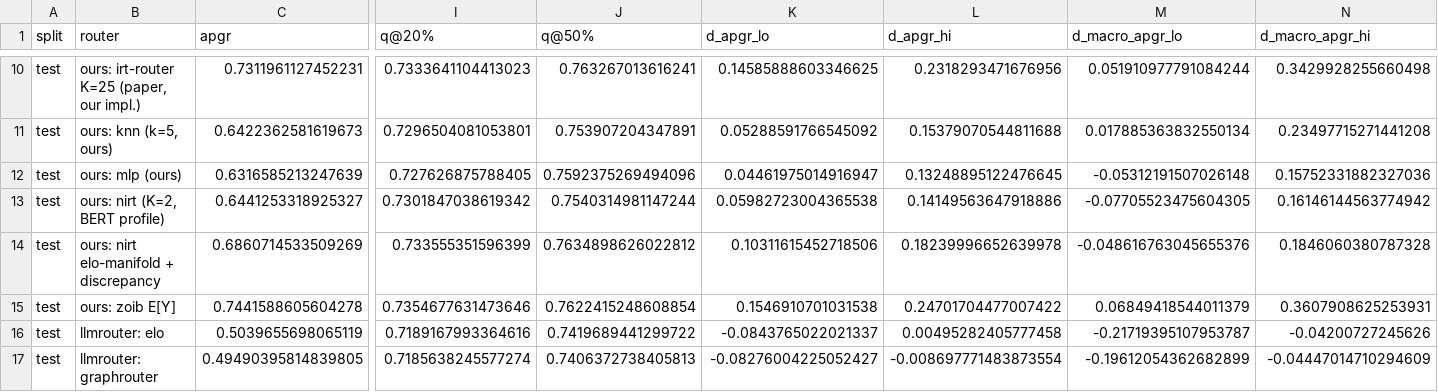
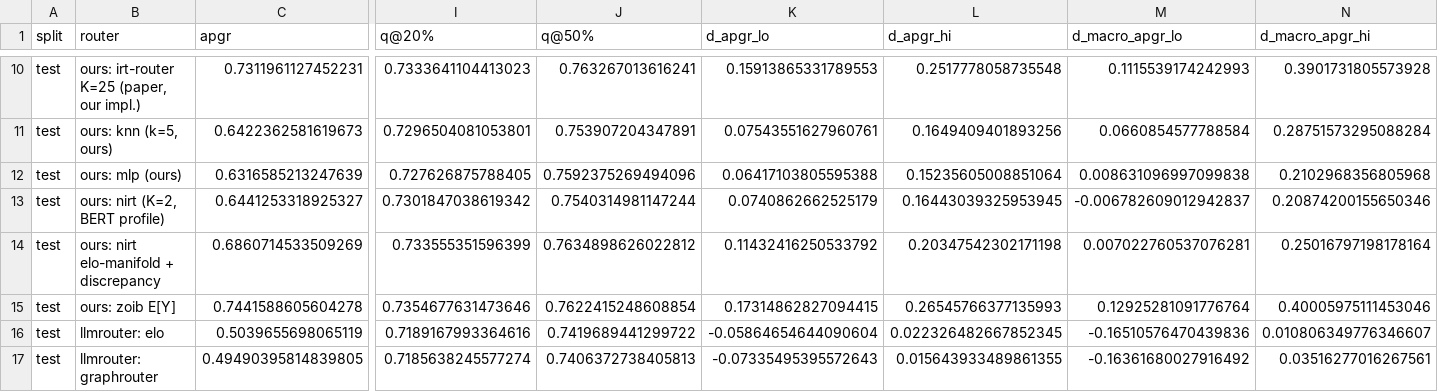
Before and after one commit to wkukka1/agentic-llm-router, a CSV file: investigations/router_bakeoff/primary/routellm_summary_seed0.csv, drawn as a sheet; only a part is shown, gaps mark what is left out; the diff covers the shown part only; the diff names each change by its address in the sheet, - before the commit and + after, or states it on an @@ line.

```diff
--- a/investigations/router_bakeoff/primary/routellm_summary_seed0.csv
+++ b/investigations/router_bakeoff/primary/routellm_summary_seed0.csv
-K10 (d_apgr_lo): 0.14585888603346625
+K10 (d_apgr_lo): 0.15913865331789553
-L10 (d_apgr_hi): 0.2318293471676956
+L10 (d_apgr_hi): 0.2517778058735548
-M10 (d_macro_apgr_lo): 0.051910977791084244
+M10 (d_macro_apgr_lo): 0.1115539174242993
-N10 (d_macro_apgr_hi): 0.3429928255660498
+N10 (d_macro_apgr_hi): 0.3901731805573928
-K11 (d_apgr_lo): 0.05288591766545092
+K11 (d_apgr_lo): 0.07543551627960761
-L11 (d_apgr_hi): 0.15379070544811688
+L11 (d_apgr_hi): 0.1649409401893256
-M11 (d_macro_apgr_lo): 0.017885363832550134
+M11 (d_macro_apgr_lo): 0.0660854577788584
-N11 (d_macro_apgr_hi): 0.23497715271441208
+N11 (d_macro_apgr_hi): 0.28751573295088284
-K12 (d_apgr_lo): 0.04461975014916947
+K12 (d_apgr_lo): 0.06417103805595388
-L12 (d_apgr_hi): 0.13248895122476645
+L12 (d_apgr_hi): 0.15235605008851064
-M12 (d_macro_apgr_lo): -0.05312191507026148
+M12 (d_macro_apgr_lo): 0.008631096997099838
-N12 (d_macro_apgr_hi): 0.15752331882327036
+N12 (d_macro_apgr_hi): 0.2102968356805968
-K13 (d_apgr_lo): 0.05982723004365538
+K13 (d_apgr_lo): 0.0740862662525179
-L13 (d_apgr_hi): 0.14149563647918886
+L13 (d_apgr_hi): 0.16443039325953945
-M13 (d_macro_apgr_lo): -0.07705523475604305
+M13 (d_macro_apgr_lo): -0.006782609012942837
-N13 (d_macro_apgr_hi): 0.16146144563774942
+N13 (d_macro_apgr_hi): 0.20874200155650346
-K14 (d_apgr_lo): 0.10311615452718506
+K14 (d_apgr_lo): 0.11432416250533792
-L14 (d_apgr_hi): 0.18239996652639978
+L14 (d_apgr_hi): 0.20347542302171198
-M14 (d_macro_apgr_lo): -0.048616763045655376
+M14 (d_macro_apgr_lo): 0.007022760537076281
-N14 (d_macro_apgr_hi): 0.1846060380787328
+N14 (d_macro_apgr_hi): 0.25016797198178164
-K15 (d_apgr_lo): 0.1546910701031538
+K15 (d_apgr_lo): 0.17314862827094415
-L15 (d_apgr_hi): 0.24701704477007422
+L15 (d_apgr_hi): 0.26545766377135993
-M15 (d_macro_apgr_lo): 0.06849418544011379
+M15 (d_macro_apgr_lo): 0.12925281091776764
-N15 (d_macro_apgr_hi): 0.3607908625253931
+N15 (d_macro_apgr_hi): 0.40005975111453046
-K16 (d_apgr_lo): -0.0843765022021337
+K16 (d_apgr_lo): -0.05864654644090604
-L16 (d_apgr_hi): 0.00495282405777458
+L16 (d_apgr_hi): 0.022326482667852345
-M16 (d_macro_apgr_lo): -0.21719395107953787
+M16 (d_macro_apgr_lo): -0.16510576470439836
-N16 (d_macro_apgr_hi): -0.04200727245626
+N16 (d_macro_apgr_hi): 0.010806349776346607
-K17 (d_apgr_lo): -0.08276004225052427
+K17 (d_apgr_lo): -0.07335495395572643
-L17 (d_apgr_hi): -0.008697771483873554
+L17 (d_apgr_hi): 0.015643933489861355
-M17 (d_macro_apgr_lo): -0.19612054362682899
+M17 (d_macro_apgr_lo): -0.16361680027916492
-N17 (d_macro_apgr_hi): -0.04447014710294609
+N17 (d_macro_apgr_hi): 0.03516277016267561
```
Also changed, not shown: 152 edited cells elsewhere in this file, investigations/router_bakeoff/primary/per_dataset_seed0.csv, investigations/router_bakeoff/primary/points_seed0.csv, 8 other files.
